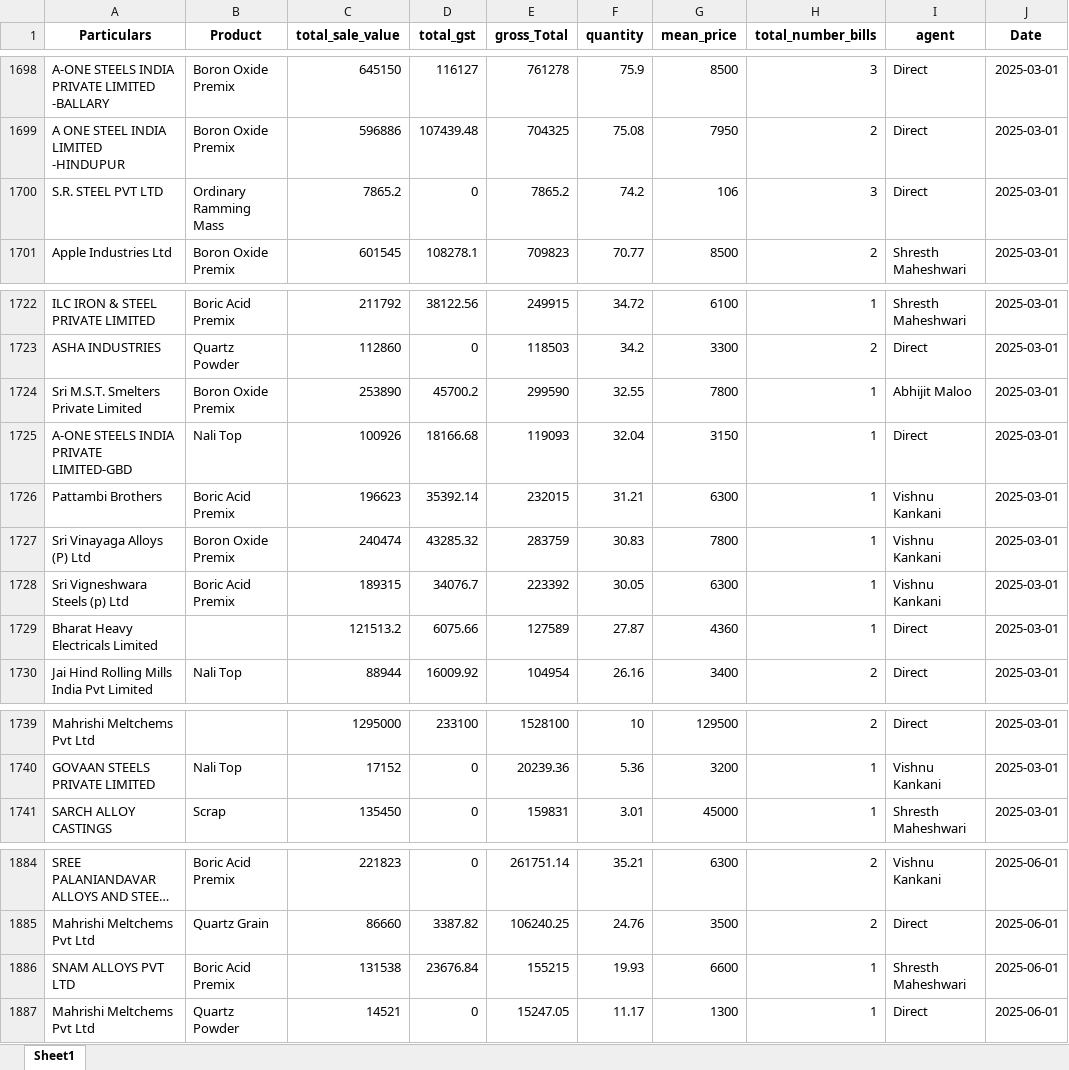
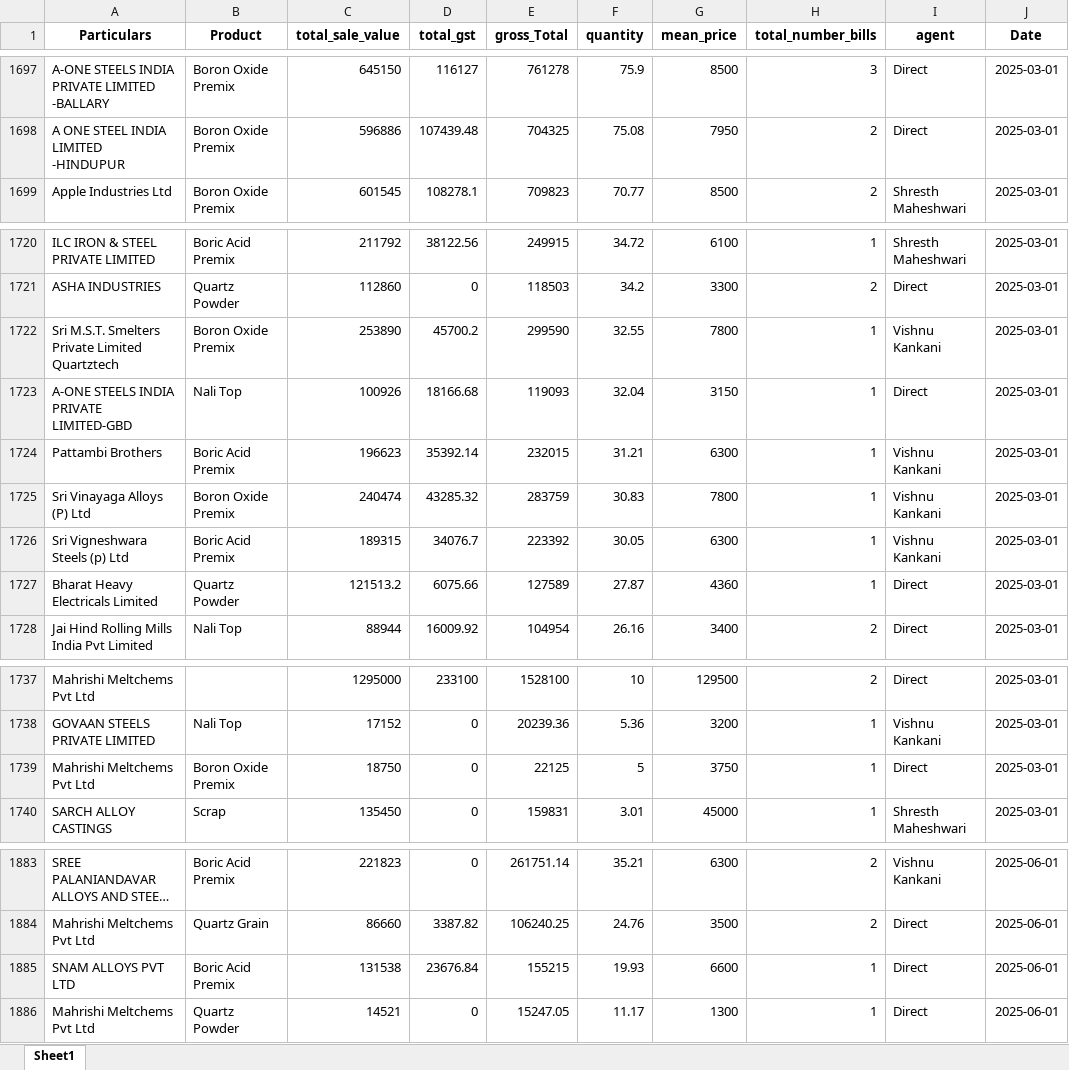
Before and after one commit to obhutara/SalesDashboard, an Excel workbook: src/customers.xlsx, sheet Sheet1, drawn as a sheet; only a part is shown, gaps mark what is left out; long unchanged cells end in …; values as stored, in another font and other column widths than the file's, no borders; removed rows and columns are numbered as before the commit, all else as after; the diff covers the shown part only; the diff names each change by its address in the sheet, - before the commit and + after, or states it on an @@ line.

```diff
--- a/src/customers.xlsx (sheet Sheet1)
+++ b/src/customers.xlsx (sheet Sheet1)
-row 1700: S.R. STEEL PVT LTD | Ordinary Ramming Mass | 7865.2 | 0 | 7865.2 | 74.2 | 106 | 3 | Direct | 2025-03-01
-A1722 (Particulars): Sri M.S.T. Smelters Private Limited
+A1722 (Particulars): Sri M.S.T. Smelters Private Limited Quartztech
-I1722 (agent): Abhijit Maloo
+I1722 (agent): Vishnu Kankani
-B1727 (Product): (empty)
+B1727 (Product): Quartz Powder
+row 1739: Mahrishi Meltchems Pvt Ltd | Boron Oxide Premix | 18750 | 0 | 22125 | 5 | 3750 | 1 | Direct | 2025-03-01
-I1885 (agent): Shresth Maheshwari
+I1885 (agent): Direct
```
Also changed, not shown: 52 added rows, 4 removed rows and 9 edited cells elsewhere in this sheet, 1 other file.
